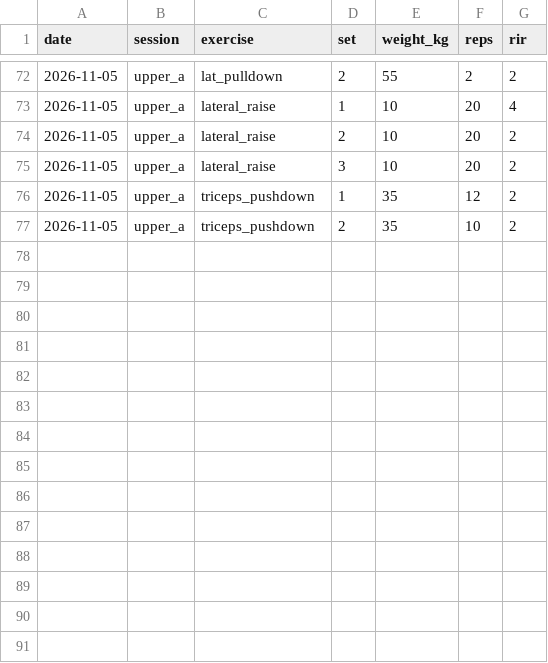
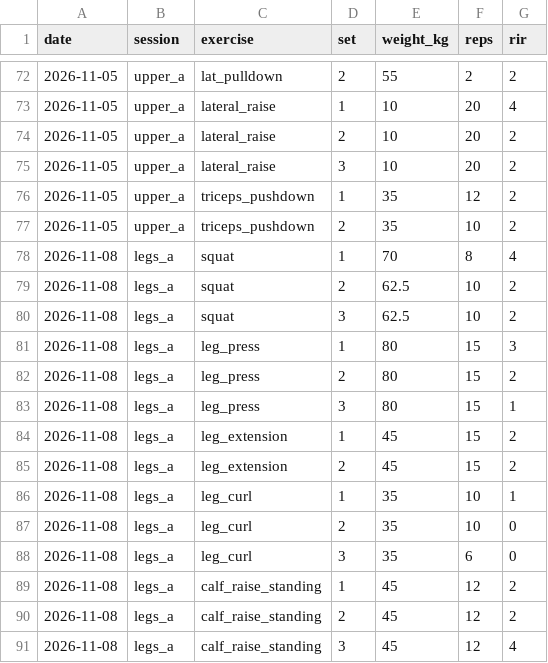
Before and after one commit to Tempestmon/trainlog, a CSV file: data/lifts.csv, drawn as a sheet; only a part is shown, gaps mark what is left out.

Commit message:
chore(log): legs_a 2026-11-08

```diff
--- a/data/lifts.csv
+++ b/data/lifts.csv
@@ -77 +77,15 @@ date,session,exercise,set,weight_kg,reps,rir
 2026-11-05,upper_a,triceps_pushdown,2,35,10,2
+2026-11-08,legs_a,squat,1,70,8,4
+2026-11-08,legs_a,squat,2,62.5,10,2
+2026-11-08,legs_a,squat,3,62.5,10,2
+2026-11-08,legs_a,leg_press,1,80,15,3
+2026-11-08,legs_a,leg_press,2,80,15,2
+2026-11-08,legs_a,leg_press,3,80,15,1
+2026-11-08,legs_a,leg_extension,1,45,15,2
+2026-11-08,legs_a,leg_extension,2,45,15,2
+2026-11-08,legs_a,leg_curl,1,35,10,1
+2026-11-08,legs_a,leg_curl,2,35,10,0
+2026-11-08,legs_a,leg_curl,3,35,6,0
+2026-11-08,legs_a,calf_raise_standing,1,45,12,2
+2026-11-08,legs_a,calf_raise_standing,2,45,12,2
+2026-11-08,legs_a,calf_raise_standing,3,45,12,4
```
